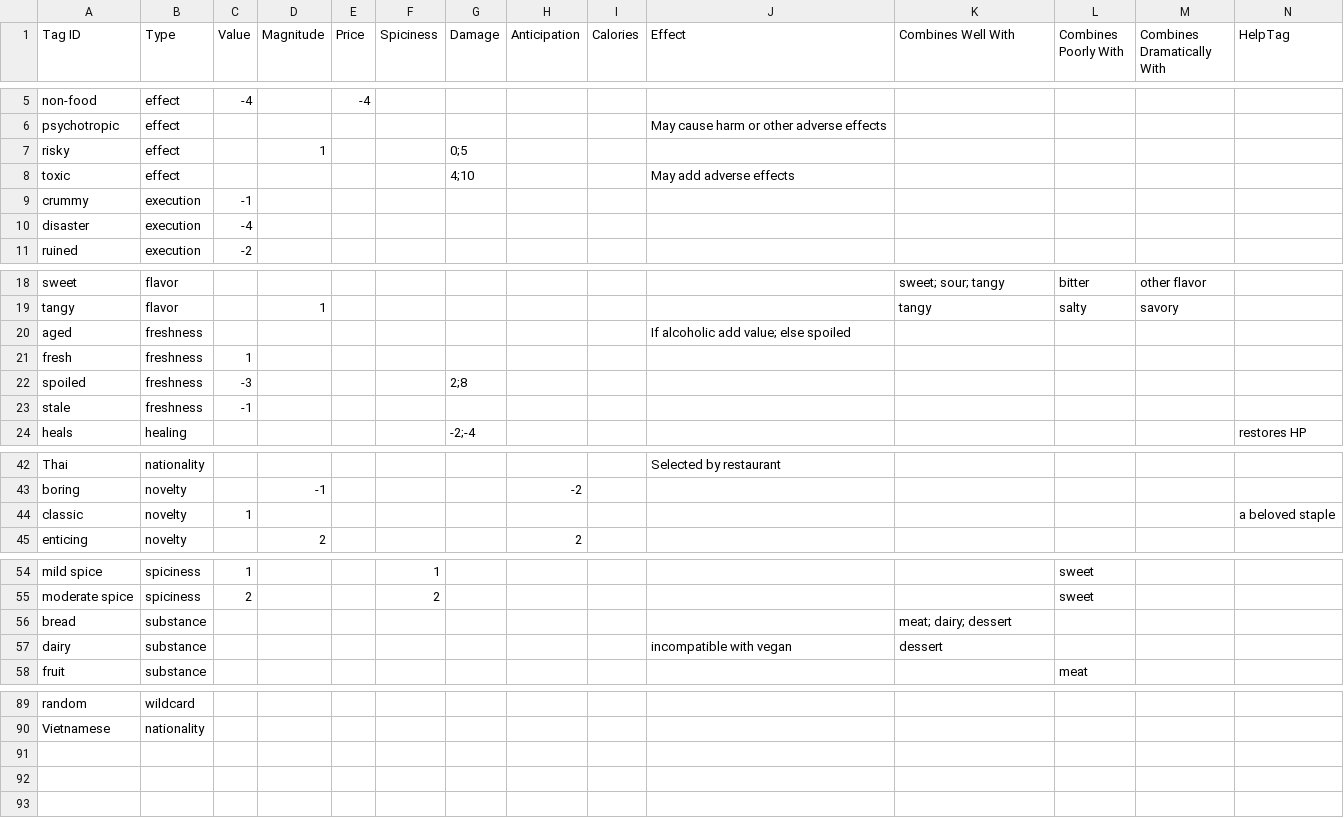
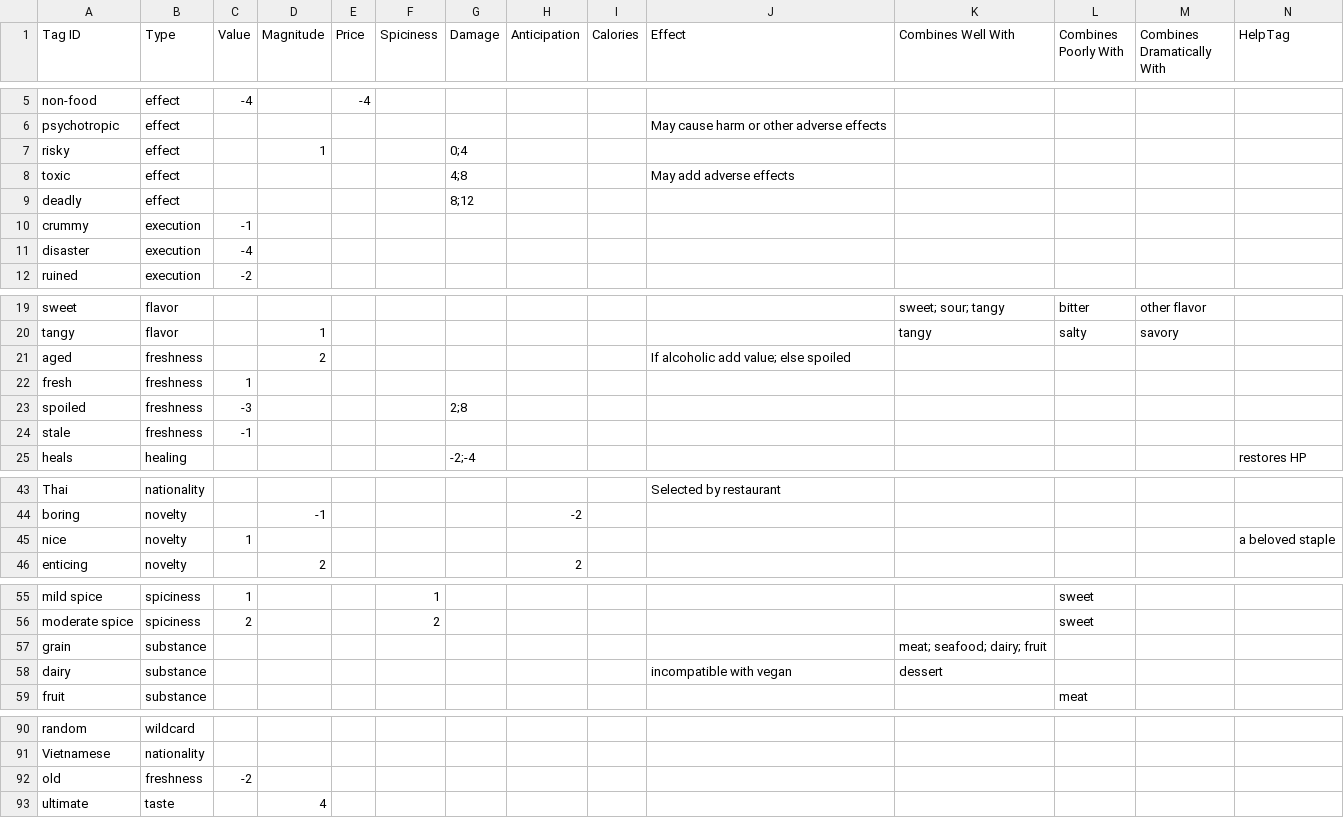
Before and after one commit to schwin42/Buffet-Hero, a CSV file: Assets/Data/Buffet Legend - Tags.csv, drawn as a sheet; only a part is shown, gaps mark what is left out.

```diff
--- a/Assets/Data/Buffet Legend - Tags.csv
+++ b/Assets/Data/Buffet Legend - Tags.csv
@@ -6,4 +6,5 @@ non-food,effect,-4,,-4,,,,,,,,,
 psychotropic,effect,,,,,,,,May cause harm or other adverse effects,,,,
-risky,effect,,1,,,0;5,,,,,,,
-toxic,effect,,,,,4;10,,,May add adverse effects,,,,
+risky,effect,,1,,,0;4,,,,,,,
+toxic,effect,,,,,4;8,,,May add adverse effects,,,,
+deadly,effect,,,,,8;12,,,,,,,
 crummy,execution,-1,,,,,,,,,,,
@@ -19,3 +20,3 @@ sweet,flavor,,,,,,,,,sweet; sour; tangy,bitter,other flavor,
 tangy,flavor,,1,,,,,,,tangy,salty,savory,
-aged,freshness,,,,,,,,If alcoholic add value; else spoiled,,,,
+aged,freshness,,2,,,,,,If alcoholic add value; else spoiled,,,,
 fresh,freshness,1,,,,,,,,,,,
@@ -43,3 +44,3 @@ Thai,nationality,,,,,,,,Selected by restaurant,,,,
 boring,novelty,,-1,,,,-2,,,,,,
-classic,novelty,1,,,,,,,,,,,a beloved staple
+nice,novelty,1,,,,,,,,,,,a beloved staple
 enticing,novelty,,2,,,,2,,,,,,
@@ -55,3 +56,3 @@ mild spice,spiciness,1,,,1,,,,,,sweet,,
 moderate spice,spiciness,2,,,2,,,,,,sweet,,
-bread,substance,,,,,,,,,meat; dairy; dessert,,,
+grain,substance,,,,,,,,,meat; seafood; dairy; fruit,,,
 dairy,substance,,,,,,,,incompatible with vegan,dessert,,,
@@ -90 +91,3 @@ random,wildcard,,,,,,,,,,,,
 Vietnamese,nationality,,,,,,,,,,,,
+old,freshness,-2,,,,,,,,,,,
+ultimate,taste,,4,,,,,,,,,,
```
Also changed, not shown: Assets/Data/Buffet Legend - Food Attributes.csv, 18 other files.
